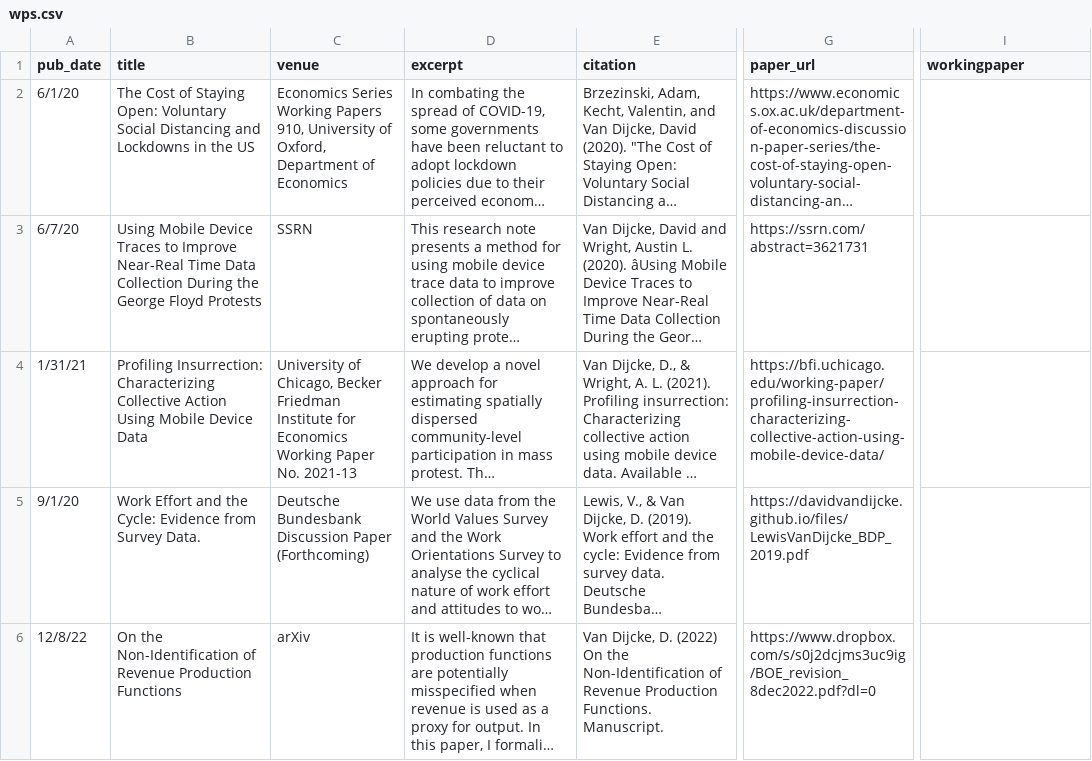
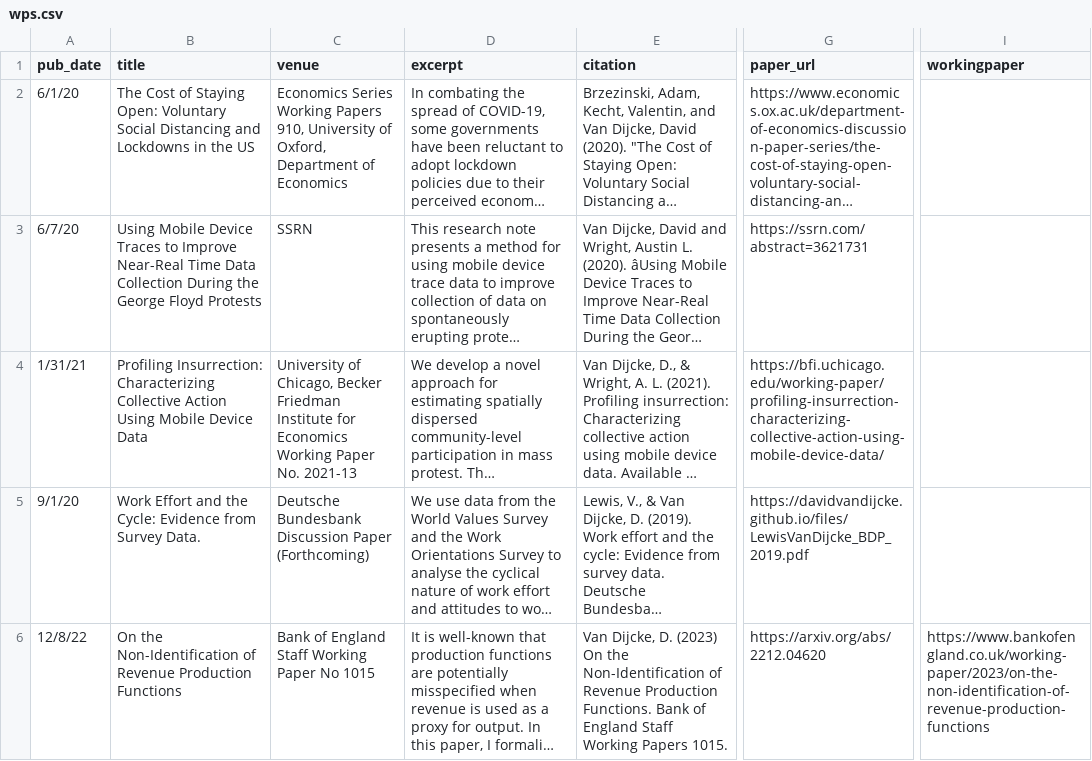
Before and after one commit to Davidvandijcke/davidvandijcke.github.io, a CSV file: markdown_generator/wps.csv, drawn as a sheet; only a part is shown, gaps mark what is left out; long unchanged cells end in …; the diff names each change by its address in the sheet, - before the commit and + after, or states it on an @@ line.

```diff
--- a/markdown_generator/wps.csv
+++ b/markdown_generator/wps.csv
-C6 (venue): arXiv
+C6 (venue): Bank of England Staff Working Paper No 1015
-E6 (citation): …Dijcke, D. (2022) On the Non-Identification of Revenue Production Functions. Manuscript.
+E6 (citation): …Dijcke, D. (2023) On the Non-Identification of Revenue Production Functions. Bank of England Staff Working Papers 1015.
-G6 (paper_url): https://www.dropbox.com/s/s0j2dcjms3uc9ig/BOE_revision_8dec2022.pdf?dl=0
+G6 (paper_url): https://arxiv.org/abs/2212.04620
-I6 (workingpaper): (empty)
+I6 (workingpaper): https://www.bankofengland.co.uk/working-paper/2023/on-the-non-identification-of-revenue-production-functions
```
Also changed, not shown: 3 other files.
